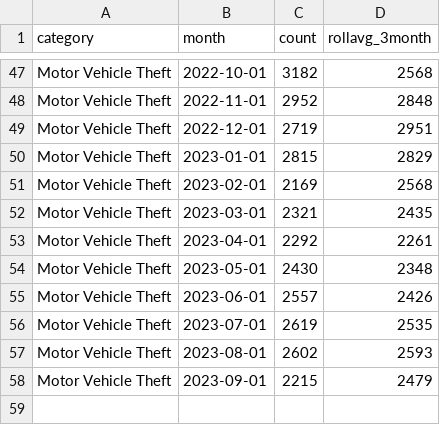
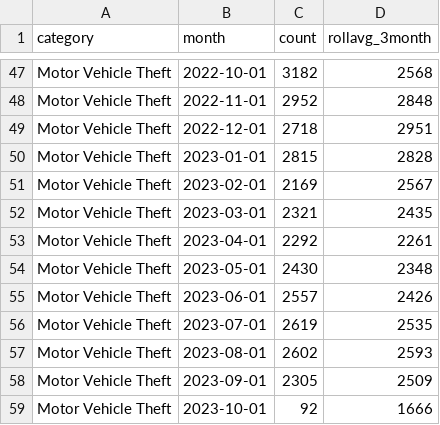
Before and after one commit to abcotvdata/safetytracker_chicago, a CSV file: data/output/monthly/autothefts_monthly.csv, drawn as a sheet; only a part is shown, gaps mark what is left out.

```diff
--- a/data/output/monthly/autothefts_monthly.csv
+++ b/data/output/monthly/autothefts_monthly.csv
@@ -48,5 +48,5 @@ Motor Vehicle Theft,2022-10-01,3182,2568
 Motor Vehicle Theft,2022-11-01,2952,2848
-Motor Vehicle Theft,2022-12-01,2719,2951
-Motor Vehicle Theft,2023-01-01,2815,2829
-Motor Vehicle Theft,2023-02-01,2169,2568
+Motor Vehicle Theft,2022-12-01,2718,2951
+Motor Vehicle Theft,2023-01-01,2815,2828
+Motor Vehicle Theft,2023-02-01,2169,2567
 Motor Vehicle Theft,2023-03-01,2321,2435
@@ -57,2 +57,3 @@ Motor Vehicle Theft,2023-07-01,2619,2535
 Motor Vehicle Theft,2023-08-01,2602,2593
-Motor Vehicle Theft,2023-09-01,2215,2479
+Motor Vehicle Theft,2023-09-01,2305,2509
+Motor Vehicle Theft,2023-10-01,92,1666
```
Also changed, not shown: data/output/areas/area_category.csv, data/output/monthly/batteries_monthly.csv, 49 other files.
